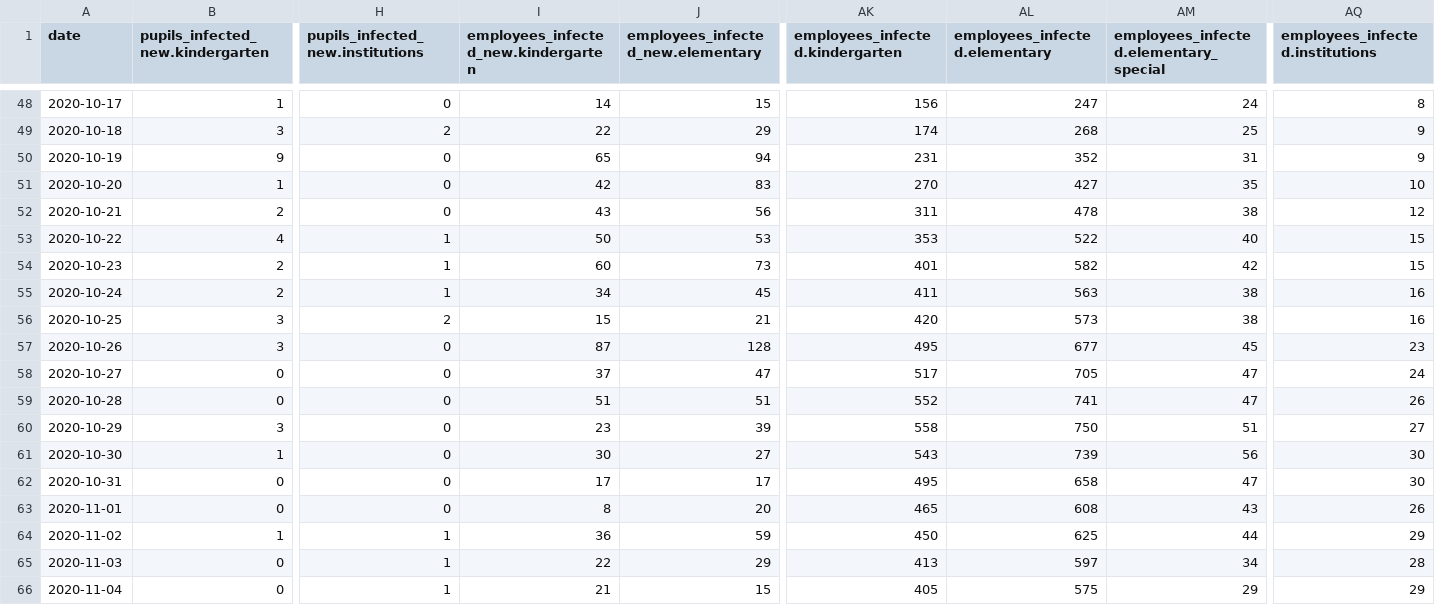
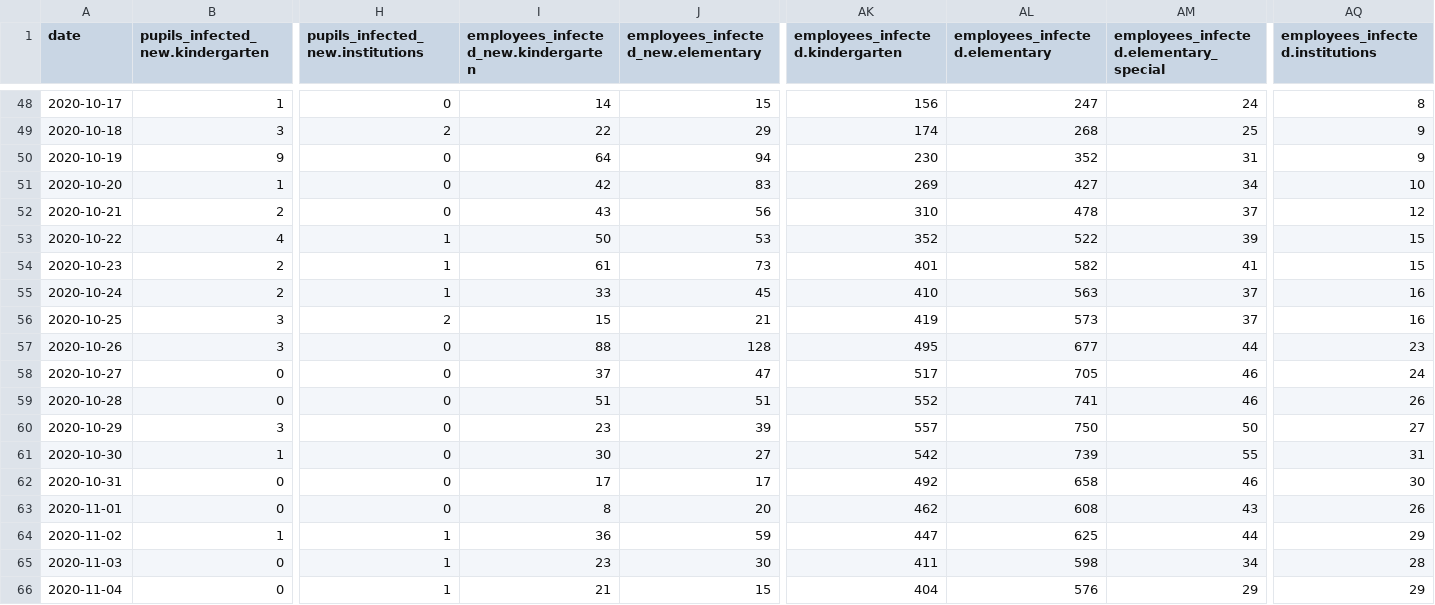
Before and after one commit to sledilnik/data, a CSV file: csv/mizs-stats.csv, drawn as a sheet; only a part is shown, gaps mark what is left out; the diff covers the shown part only; the diff names each change by its address in the sheet, - before the commit and + after, or states it on an @@ line.

```diff
--- a/csv/mizs-stats.csv
+++ b/csv/mizs-stats.csv
-I50: 65
+I50: 64
-AK50 (employees_infected.kindergarten): 231
+AK50 (employees_infected.kindergarten): 230
-AK51 (employees_infected.kindergarten): 270
+AK51 (employees_infected.kindergarten): 269
-AM51: 35
+AM51: 34
-AK52 (employees_infected.kindergarten): 311
+AK52 (employees_infected.kindergarten): 310
-AM52: 38
+AM52: 37
-AK53 (employees_infected.kindergarten): 353
+AK53 (employees_infected.kindergarten): 352
-AM53: 40
+AM53: 39
-I54: 60
+I54: 61
-AM54: 42
+AM54: 41
-I55: 34
+I55: 33
-AK55 (employees_infected.kindergarten): 411
+AK55 (employees_infected.kindergarten): 410
-AM55:AM56: 38
+AM55:AM56: 37
-AK56 (employees_infected.kindergarten): 420
+AK56 (employees_infected.kindergarten): 419
-I57: 87
+I57: 88
-AM57: 45
+AM57: 44
-AM58:AM59: 47
+AM58:AM59: 46
-AK60 (employees_infected.kindergarten): 558
+AK60 (employees_infected.kindergarten): 557
-AM60: 51
+AM60: 50
-AK61 (employees_infected.kindergarten): 543
+AK61 (employees_infected.kindergarten): 542
-AM61: 56
+AM61: 55
-AQ61 (employees_infected.institutions): 30
+AQ61 (employees_infected.institutions): 31
-AK62 (employees_infected.kindergarten): 495
+AK62 (employees_infected.kindergarten): 492
-AM62: 47
+AM62: 46
-AK63 (employees_infected.kindergarten): 465
+AK63 (employees_infected.kindergarten): 462
-AK64 (employees_infected.kindergarten): 450
+AK64 (employees_infected.kindergarten): 447
-I65: 22
+I65: 23
-J65: 29
+J65: 30
-AK65 (employees_infected.kindergarten): 413
+AK65 (employees_infected.kindergarten): 411
-AL65 (employees_infected.elementary): 597
+AL65 (employees_infected.elementary): 598
-AK66 (employees_infected.kindergarten): 405
+AK66 (employees_infected.kindergarten): 404
-AL66 (employees_infected.elementary): 575
+AL66 (employees_infected.elementary): 576
```
Also changed, not shown: 1 added row and 42 edited cells elsewhere in this file, 1 other file.
